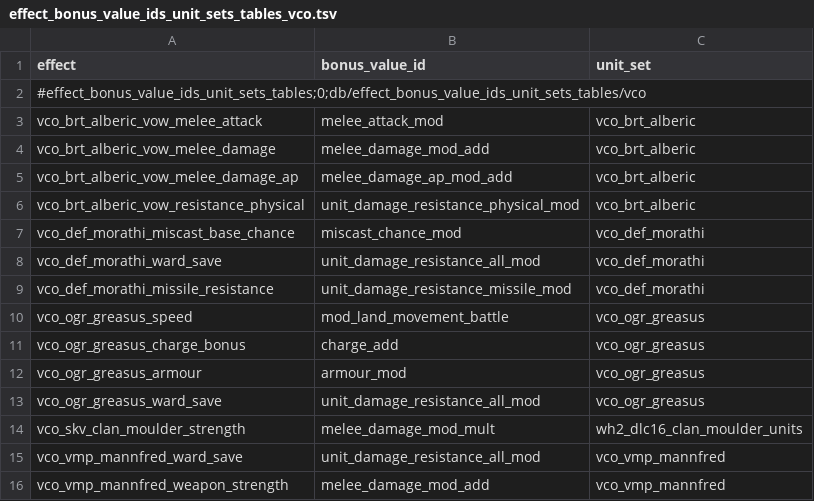
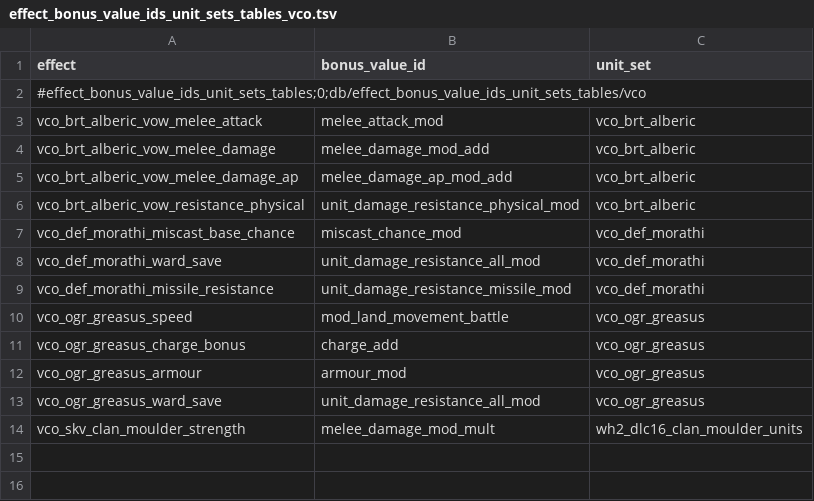
Before and after one commit to msolefonte/vco, a TSV file: src/db/effect_bonus_value_ids_unit_sets_tables_vco.tsv, drawn as a sheet.

```diff
--- a/src/db/effect_bonus_value_ids_unit_sets_tables_vco.tsv
+++ b/src/db/effect_bonus_value_ids_unit_sets_tables_vco.tsv
@@ -14,3 +14 @@ vco_ogr_greasus_ward_save	unit_damage_resistance_all_mod	vco_ogr_greasus
 vco_skv_clan_moulder_strength	melee_damage_mod_mult	wh2_dlc16_clan_moulder_units
-vco_vmp_mannfred_ward_save	unit_damage_resistance_all_mod	vco_vmp_mannfred
-vco_vmp_mannfred_weapon_strength	melee_damage_mod_add	vco_vmp_mannfred
```
Also changed, not shown: src/db/effects_tables_vco.tsv, src/db/unit_set_to_unit_junctions_tables_vco.tsv, 53 other files.
